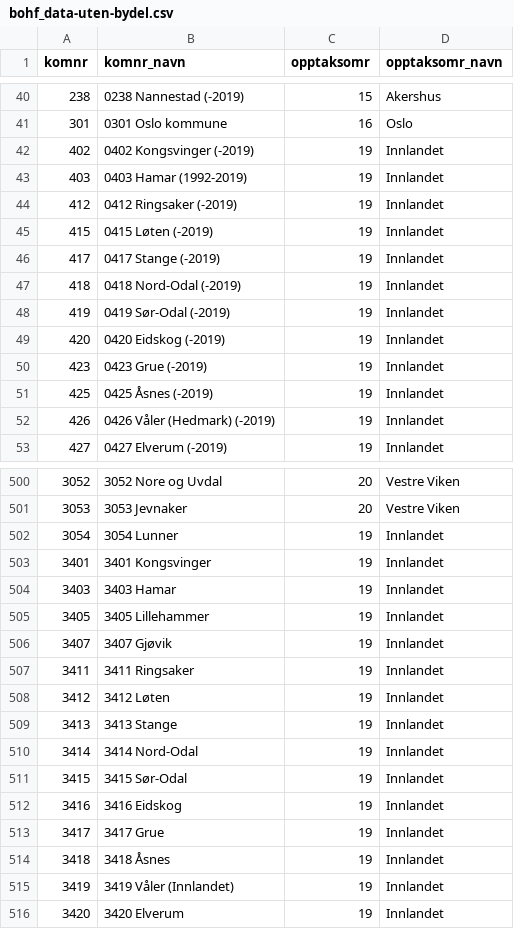
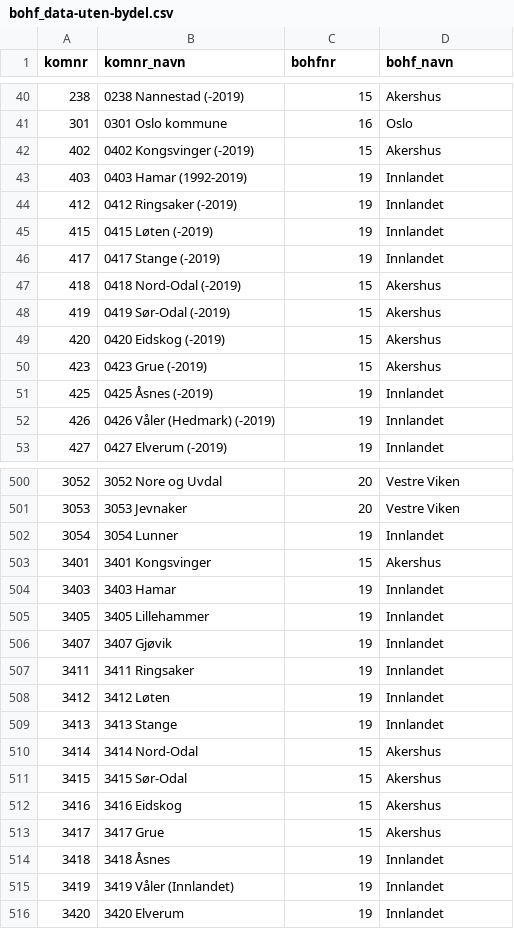
Before and after one commit to mong/vedlegg_data, a CSV file: bohf_data-uten-bydel.csv, drawn as a sheet; only a part is shown, gaps mark what is left out; the diff names each change by its address in the sheet, - before the commit and + after, or states it on an @@ line.

```diff
--- a/bohf_data-uten-bydel.csv
+++ b/bohf_data-uten-bydel.csv
-C1: opptaksomr
+C1: bohfnr
-D1: opptaksomr_navn
+D1: bohf_navn
-C42 (bohfnr): 19
+C42 (bohfnr): 15
-D42 (bohf_navn): Innlandet
+D42 (bohf_navn): Akershus
-C47:C50 (bohfnr): 19
+C47:C50 (bohfnr): 15
-D47:D50 (bohf_navn): Innlandet
+D47:D50 (bohf_navn): Akershus
-C503 (bohfnr): 19
+C503 (bohfnr): 15
-D503 (bohf_navn): Innlandet
+D503 (bohf_navn): Akershus
-C510:C513 (bohfnr): 19
+C510:C513 (bohfnr): 15
-D510:D513 (bohf_navn): Innlandet
+D510:D513 (bohf_navn): Akershus
```
Also changed, not shown: bohf_data-med-bydel.csv, 1 other file.
